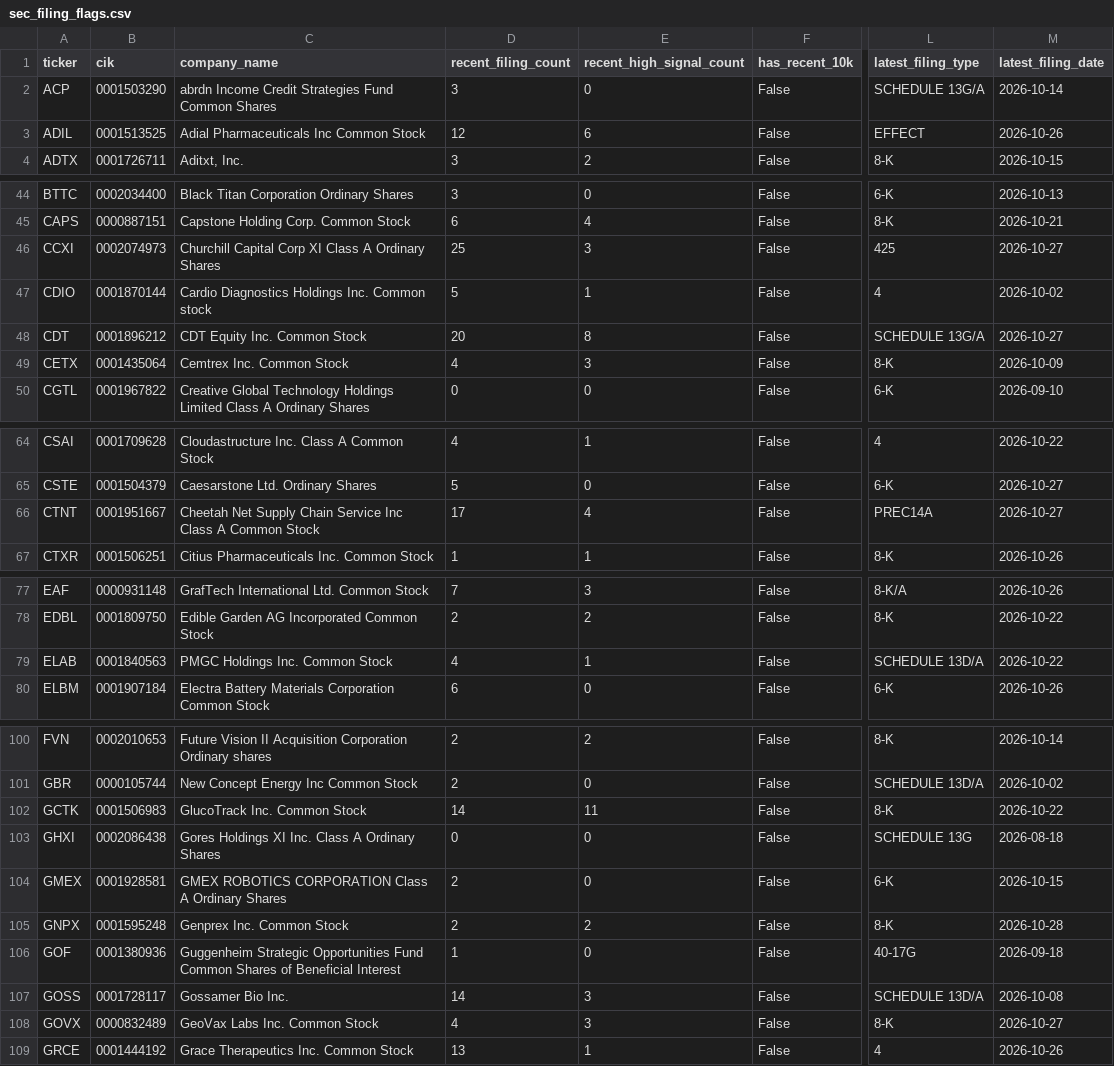
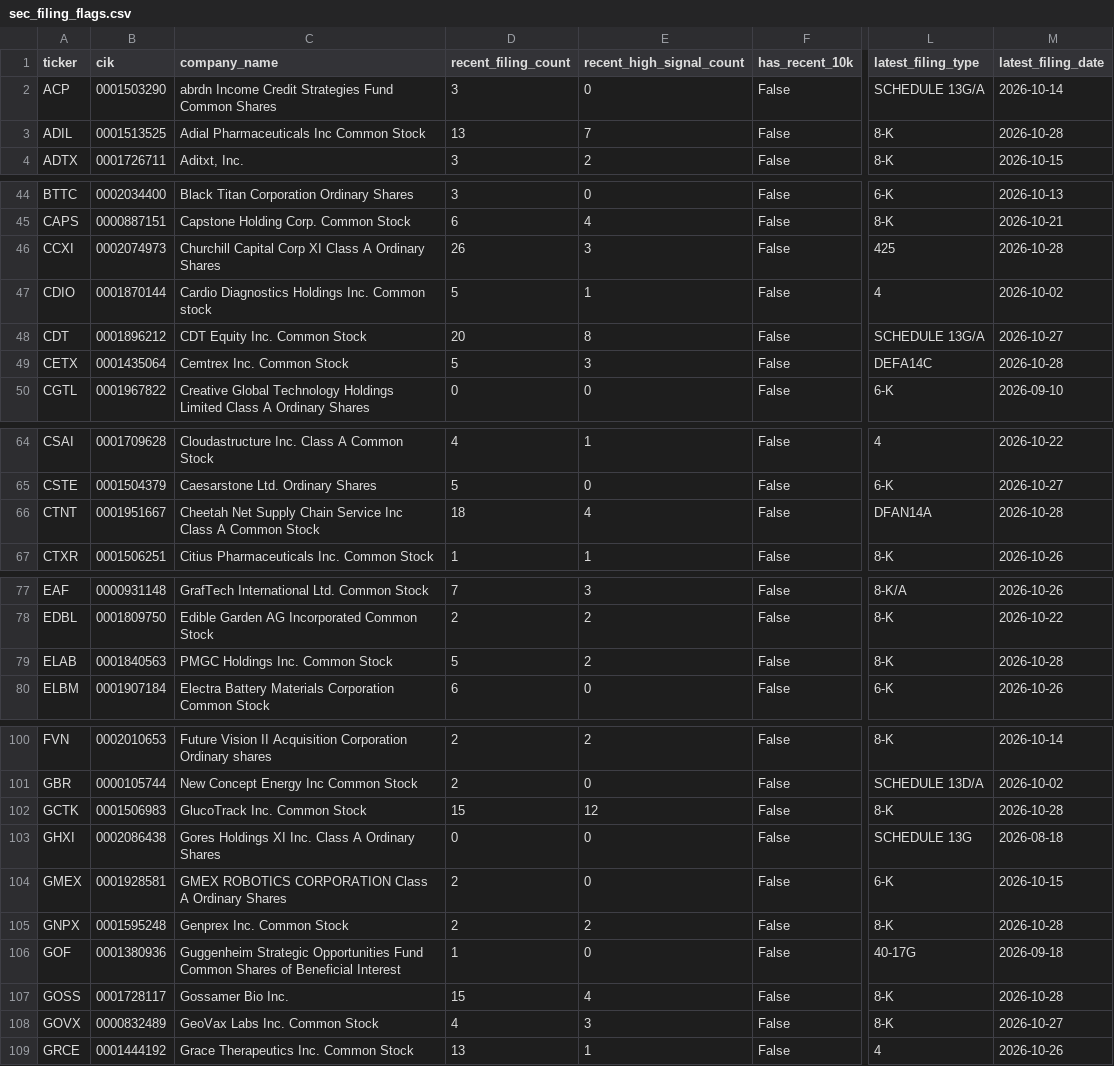
Before and after one commit to Kastnermj/mysterymachine, a CSV file: data/processed/sec_filing_flags.csv, drawn as a sheet; only a part is shown, gaps mark what is left out; the diff covers the shown part only; the diff names each change by its address in the sheet, - before the commit and + after, or states it on an @@ line.

```diff
--- a/data/processed/sec_filing_flags.csv
+++ b/data/processed/sec_filing_flags.csv
-D3 (recent_filing_count): 12
+D3 (recent_filing_count): 13
-E3 (recent_high_signal_count): 6
+E3 (recent_high_signal_count): 7
-L3 (latest_filing_type): EFFECT
+L3 (latest_filing_type): 8-K
-M3 (latest_filing_date): 2026-10-26
+M3 (latest_filing_date): 2026-10-28
-D46 (recent_filing_count): 25
+D46 (recent_filing_count): 26
-M46 (latest_filing_date): 2026-10-27
+M46 (latest_filing_date): 2026-10-28
-D49 (recent_filing_count): 4
+D49 (recent_filing_count): 5
-L49 (latest_filing_type): 8-K
+L49 (latest_filing_type): DEFA14C
-M49 (latest_filing_date): 2026-10-09
+M49 (latest_filing_date): 2026-10-28
-D66 (recent_filing_count): 17
+D66 (recent_filing_count): 18
-L66 (latest_filing_type): PREC14A
+L66 (latest_filing_type): DFAN14A
-M66 (latest_filing_date): 2026-10-27
+M66 (latest_filing_date): 2026-10-28
-D79 (recent_filing_count): 4
+D79 (recent_filing_count): 5
-E79 (recent_high_signal_count): 1
+E79 (recent_high_signal_count): 2
-L79 (latest_filing_type): SCHEDULE 13D/A
+L79 (latest_filing_type): 8-K
-M79 (latest_filing_date): 2026-10-22
+M79 (latest_filing_date): 2026-10-28
-D102 (recent_filing_count): 14
+D102 (recent_filing_count): 15
-E102 (recent_high_signal_count): 11
+E102 (recent_high_signal_count): 12
-M102 (latest_filing_date): 2026-10-22
+M102 (latest_filing_date): 2026-10-28
-D107 (recent_filing_count): 14
+D107 (recent_filing_count): 15
-E107 (recent_high_signal_count): 3
+E107 (recent_high_signal_count): 4
-L107 (latest_filing_type): SCHEDULE 13D/A
+L107 (latest_filing_type): 8-K
-M107 (latest_filing_date): 2026-10-08
+M107 (latest_filing_date): 2026-10-28
```
Also changed, not shown: 3 edited cells elsewhere in this file, data/processed/event_shocks.csv, data/processed/price_history_features.csv, 9 other files.
